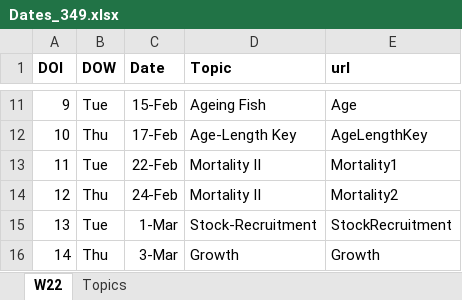
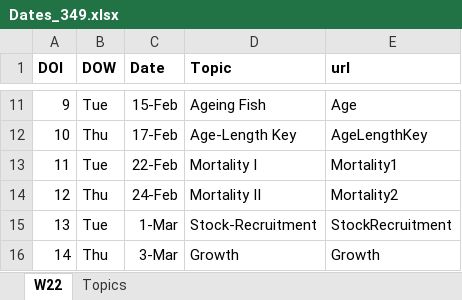
Before and after one commit to droglenc/NCNRS349, an Excel workbook: resources/Dates_349.xlsx, sheet W22, drawn as a sheet; only a part is shown, gaps mark what is left out; values as stored, in another font and other column widths than the file's, no borders; the diff names each change by its address in the sheet, - before the commit and + after, or states it on an @@ line.

Commit message:
updatnig mortality1

```diff
--- a/resources/Dates_349.xlsx (sheet W22)
+++ b/resources/Dates_349.xlsx (sheet W22)
-D13 (Topic): Mortality II
+D13 (Topic): Mortality I
```
Also changed, not shown: 4 other files.
